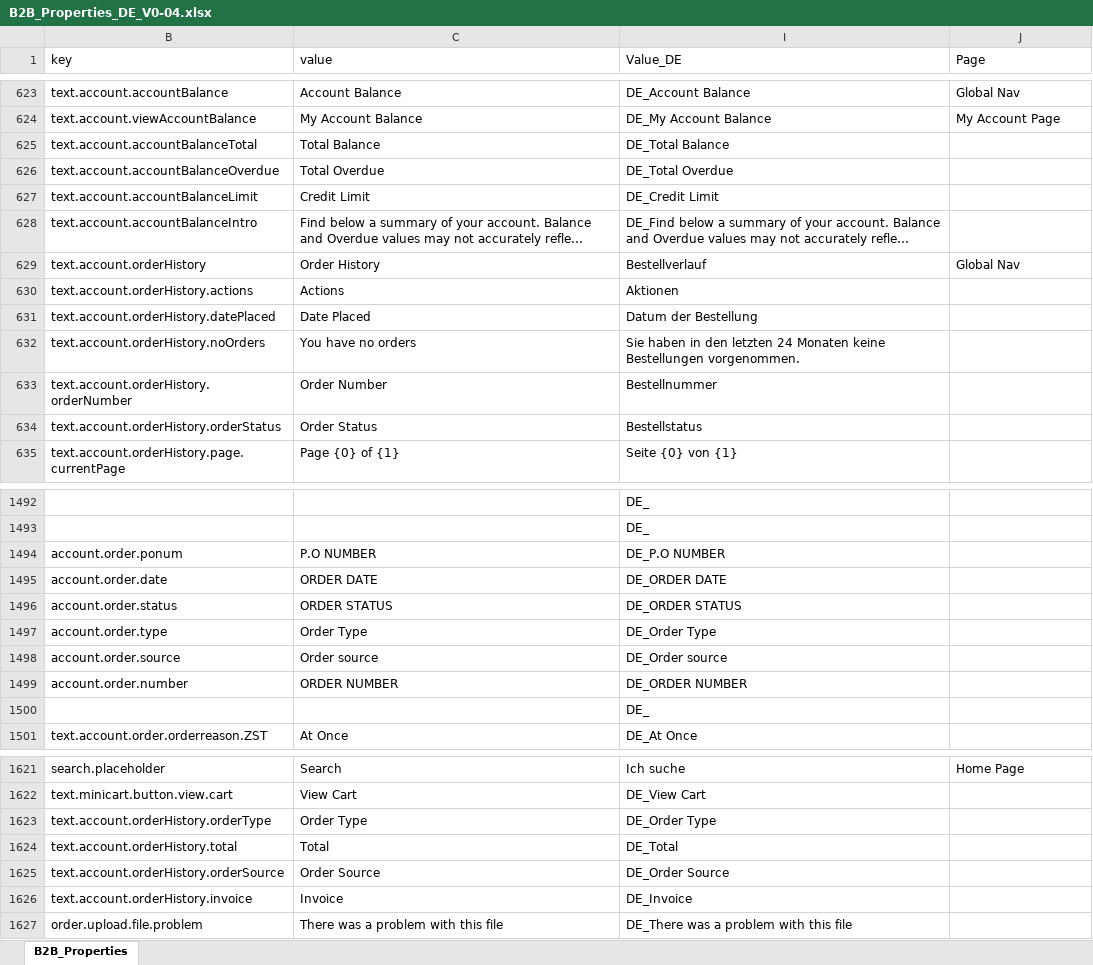
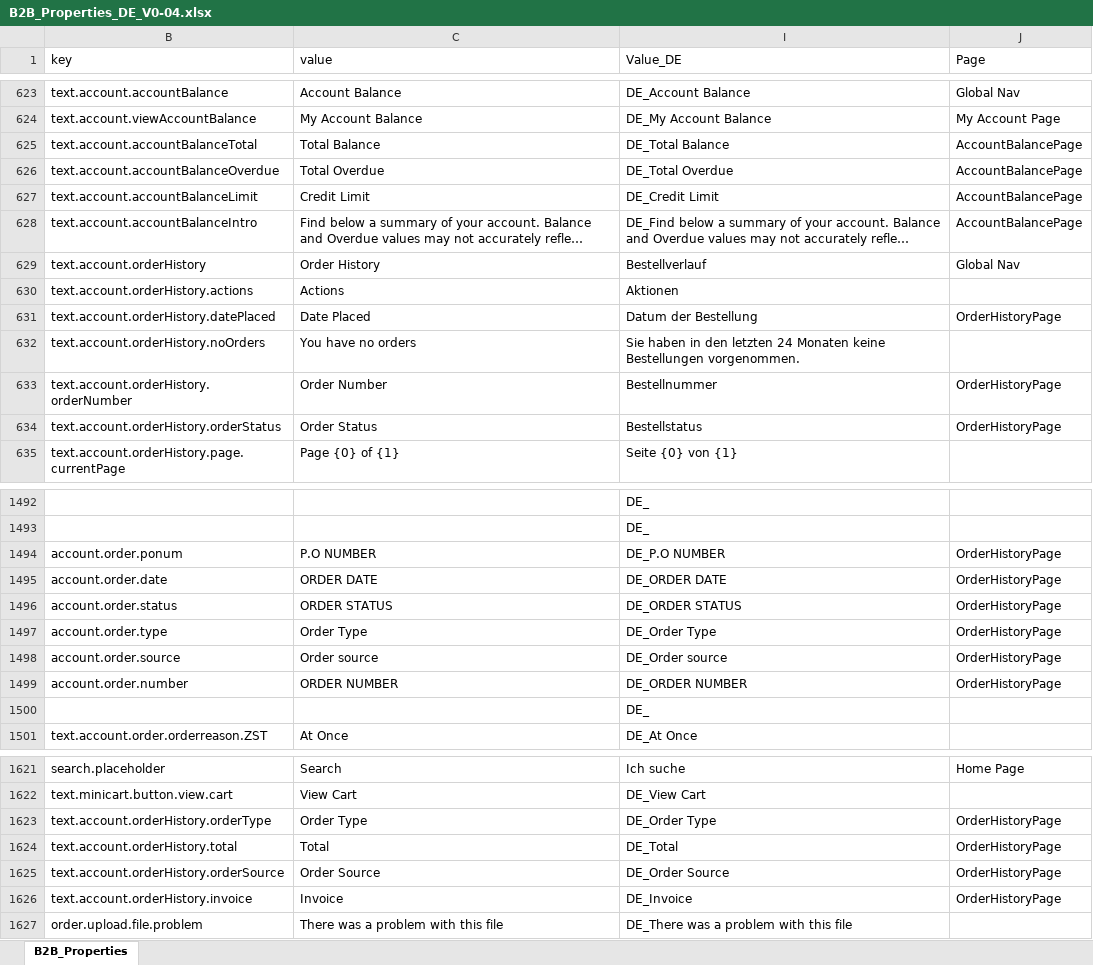
Before and after one commit to snehaagarwalcts/b2b-qa_Localization, an Excel workbook: B2B_Properties_DE_V0-04.xlsx, sheet B2B_Properties, drawn as a sheet; only a part is shown, gaps mark what is left out; long unchanged cells end in …; values as stored, in another font and other column widths than the file's, no cell formats; table styles not drawn; the diff covers the shown part only; the diff names each change by its address in the sheet, - before the commit and + after, or states it on an @@ line.

```diff
--- a/B2B_Properties_DE_V0-04.xlsx (sheet B2B_Properties)
+++ b/B2B_Properties_DE_V0-04.xlsx (sheet B2B_Properties)
-J625:J628 (Page): (empty)
+J625:J628 (Page): AccountBalancePage
-J631 (Page): (empty)
+J631 (Page): OrderHistoryPage
-J633:J634 (Page): (empty)
+J633:J634 (Page): OrderHistoryPage
-J1494:J1499 (Page): (empty)
+J1494:J1499 (Page): OrderHistoryPage
-J1623:J1626 (Page): (empty)
+J1623:J1626 (Page): OrderHistoryPage
```
Also changed, not shown: 5 edited cells elsewhere in this sheet, cell formats, 8 other files.
